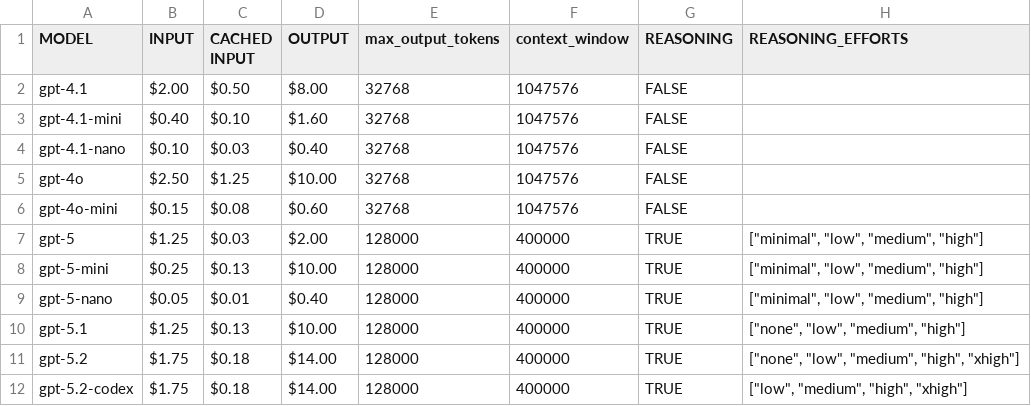
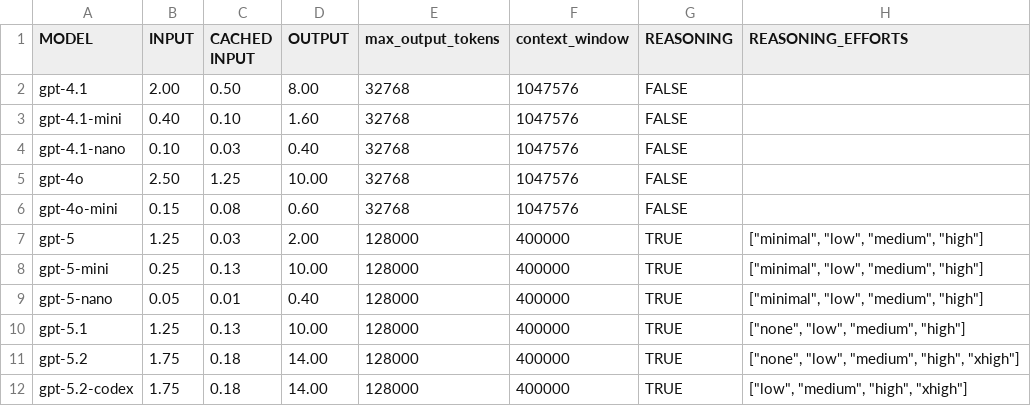
Before and after one commit to nehcneb/au-uk-empirical-legal-research, a CSV file: gpt_stats.csv, drawn as a sheet; only a part is shown; the diff covers the shown part only.

```diff
--- a/gpt_stats.csv
+++ b/gpt_stats.csv
@@ -1,12 +1,12 @@
 MODEL,INPUT,CACHED INPUT,OUTPUT,max_output_tokens,context_window,REASONING,REASONING_EFFORTS
-gpt-4.1,$2.00 ,$0.50 ,$8.00 ,32768,1047576,FALSE,
-gpt-4.1-mini,$0.40 ,$0.10 ,$1.60 ,32768,1047576,FALSE,
-gpt-4.1-nano,$0.10 ,$0.03 ,$0.40 ,32768,1047576,FALSE,
-gpt-4o,$2.50 ,$1.25 ,$10.00 ,32768,1047576,FALSE,
-gpt-4o-mini,$0.15 ,$0.08 ,$0.60 ,32768,1047576,FALSE,
-gpt-5,$1.25 ,$0.03 ,$2.00 ,128000,400000,TRUE,"[""minimal"", ""low"", ""medium"", ""high""]"
-gpt-5-mini,$0.25 ,$0.13 ,$10.00 ,128000,400000,TRUE,"[""minimal"", ""low"", ""medium"", ""high""]"
-gpt-5-nano,$0.05 ,$0.01 ,$0.40 ,128000,400000,TRUE,"[""minimal"", ""low"", ""medium"", ""high""]"
-gpt-5.1,$1.25 ,$0.13 ,$10.00 ,128000,400000,TRUE,"[""none"", ""low"", ""medium"", ""high""]"
-gpt-5.2,$1.75 ,$0.18 ,$14.00 ,128000,400000,TRUE,"[""none"", ""low"", ""medium"", ""high"", ""xhigh""]"
-gpt-5.2-codex,$1.75 ,$0.18 ,$14.00 ,128000,400000,TRUE,"[""low"", ""medium"", ""high"", ""xhigh""]"
+gpt-4.1,2.00,0.50,8.00,32768,1047576,FALSE,
+gpt-4.1-mini,0.40,0.10,1.60,32768,1047576,FALSE,
+gpt-4.1-nano,0.10,0.03,0.40,32768,1047576,FALSE,
+gpt-4o,2.50,1.25,10.00,32768,1047576,FALSE,
+gpt-4o-mini,0.15,0.08,0.60,32768,1047576,FALSE,
+gpt-5,1.25,0.03,2.00,128000,400000,TRUE,"[""minimal"", ""low"", ""medium"", ""high""]"
+gpt-5-mini,0.25,0.13,10.00,128000,400000,TRUE,"[""minimal"", ""low"", ""medium"", ""high""]"
+gpt-5-nano,0.05,0.01,0.40,128000,400000,TRUE,"[""minimal"", ""low"", ""medium"", ""high""]"
+gpt-5.1,1.25,0.13,10.00,128000,400000,TRUE,"[""none"", ""low"", ""medium"", ""high""]"
+gpt-5.2,1.75,0.18,14.00,128000,400000,TRUE,"[""none"", ""low"", ""medium"", ""high"", ""xhigh""]"
+gpt-5.2-codex,1.75,0.18,14.00,128000,400000,TRUE,"[""low"", ""medium"", ""high"", ""xhigh""]"
```
Also changed, not shown: 21 edited cells elsewhere in this file, 1 other file.
